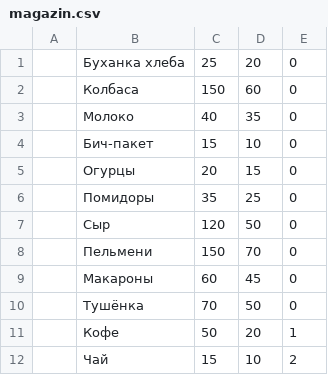
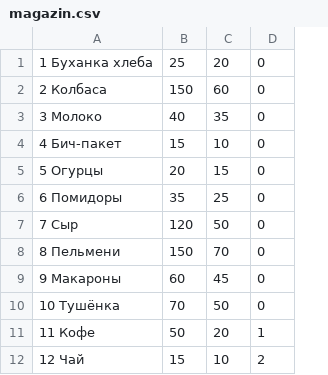
Before and after one commit to sashagitar/game_fishing, a CSV file: magazin.csv, drawn as a sheet; removed rows and columns are numbered as before the commit, all else as after; the diff names each change by its address in the sheet, - before the commit and + after, or states it on an @@ line.

```diff
--- a/magazin.csv
+++ b/magazin.csv
-column A, empty
-column B, rows 1-12: Буханка хлеба | Колбаса | Молоко | Бич-пакет | Огурцы | Помидоры | Сыр | Пельмени | Макароны | Тушёнка | Кофе | Чай
+column A, rows 1-12: 1 Буханка хлеба | 2 Колбаса | 3 Молоко | 4 Бич-пакет | 5 Огурцы | 6 Помидоры | 7 Сыр | 8 Пельмени | 9 Макароны | 10 Тушёнка | 11 Кофе | 12 Чай
```
Also changed, not shown: 4 other files.
